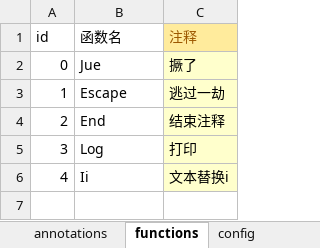
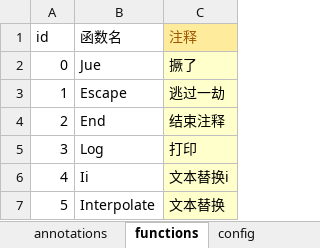
Before and after one commit to June12138/UnityXmlRW, an Excel workbook: Sheets/对照表/综合对照表.xlsx, sheet functions, drawn as a sheet; values as stored, in another font and other column widths than the file's, no borders; table styles not drawn; the diff names each change by its address in the sheet, - before the commit and + after, or states it on an @@ line.

```diff
--- a/Sheets/对照表/综合对照表.xlsx (sheet functions)
+++ b/Sheets/对照表/综合对照表.xlsx (sheet functions)
+row 7: 5 | Interpolate | 文本替换
```
Also changed, not shown: Sheets/对话测试表.xlsx, 4 other files.
